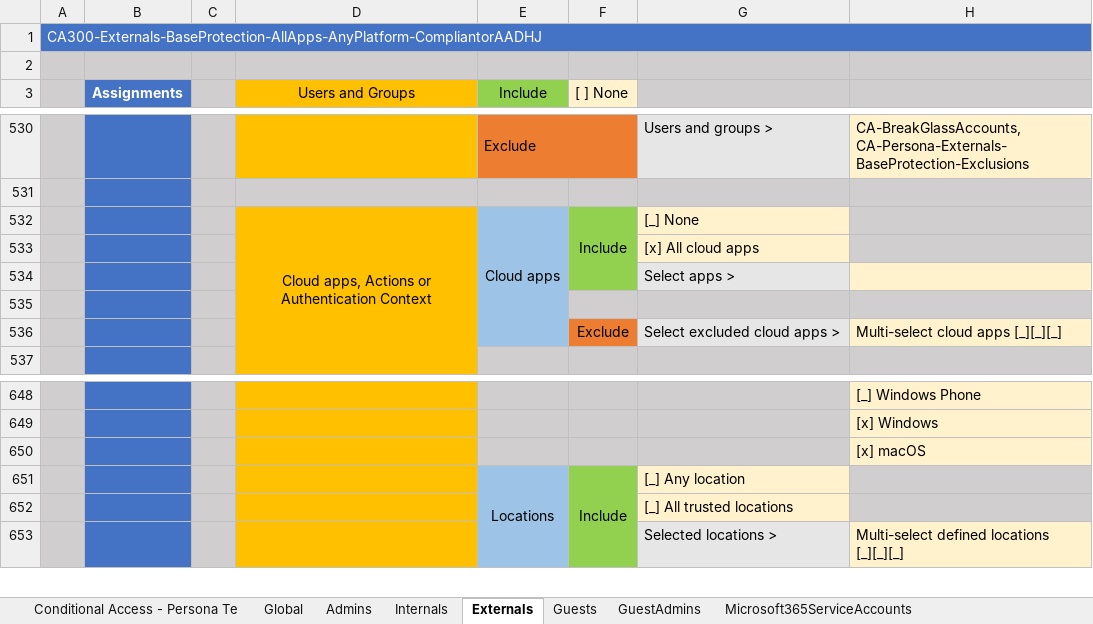
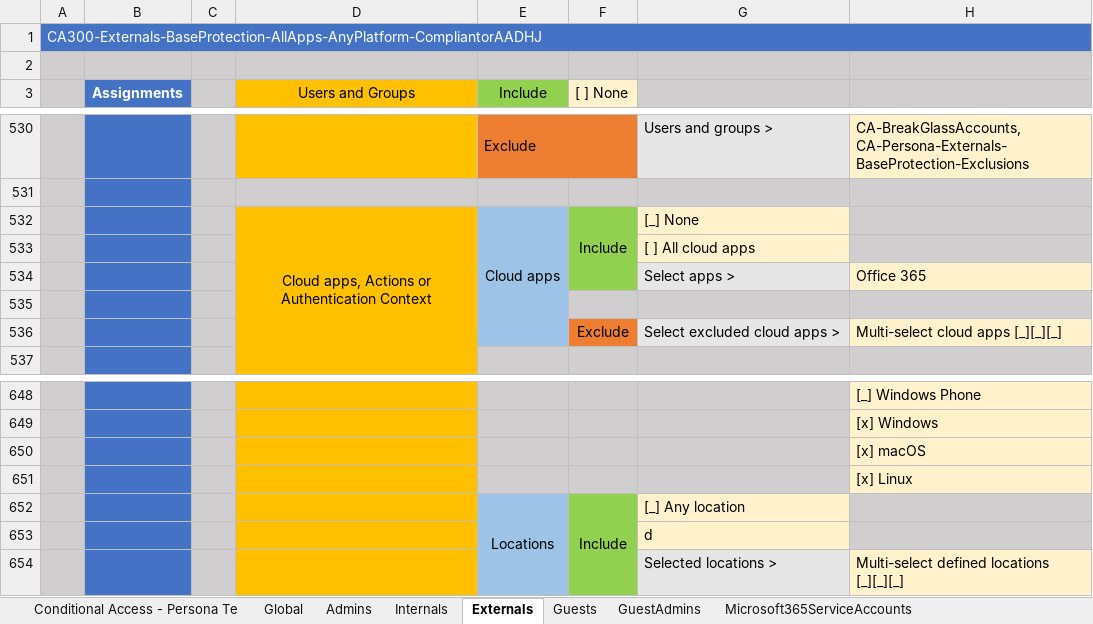
Before and after one commit to microsoft/ConditionalAccessforZeroTrustResources, an Excel workbook: ConditionalAccessSamplePolicies/Conditional Access policies for personas December 2021.xlsx, sheet Externals, drawn as a sheet; only a part is shown, gaps mark what is left out; values as stored, in another font and other column widths than the file's, no borders; addresses are those after the commit; the diff names each change by its address in the sheet, - before the commit and + after, or states it on an @@ line.

```diff
--- a/ConditionalAccessSamplePolicies/Conditional Access policies for personas December 2021.xlsx (sheet Externals)
+++ b/ConditionalAccessSamplePolicies/Conditional Access policies for personas December 2021.xlsx (sheet Externals)
-G533: [x] All cloud apps
+G533: [ ] All cloud apps
-H534: (empty)
+H534: Office 365
+row 651:  |  |  |  |  |  |  | [x] Linux
-G653: [_] All trusted locations
+G653: d
```
Also changed, not shown: sheet WorkloadIdentities, sheet Developers, sheet Internals, sheet GuestAdmins, sheet Admins, sheet Microsoft365ServiceAccounts, 1 more sheet, charts or pictures.
